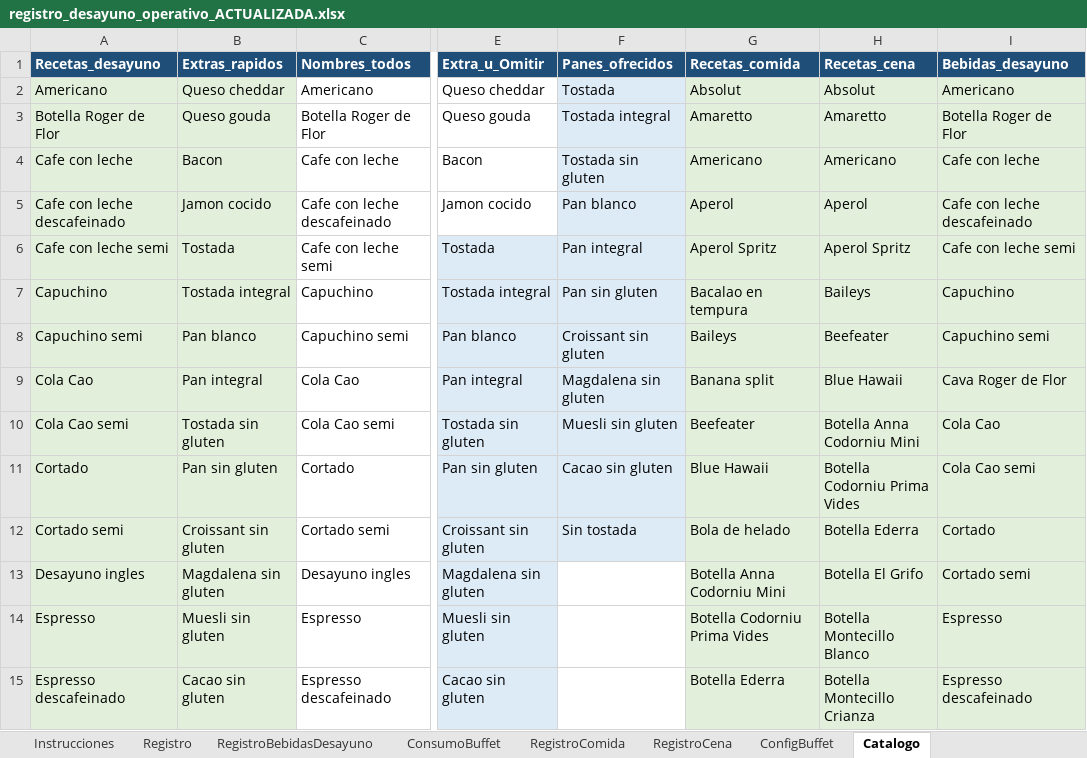
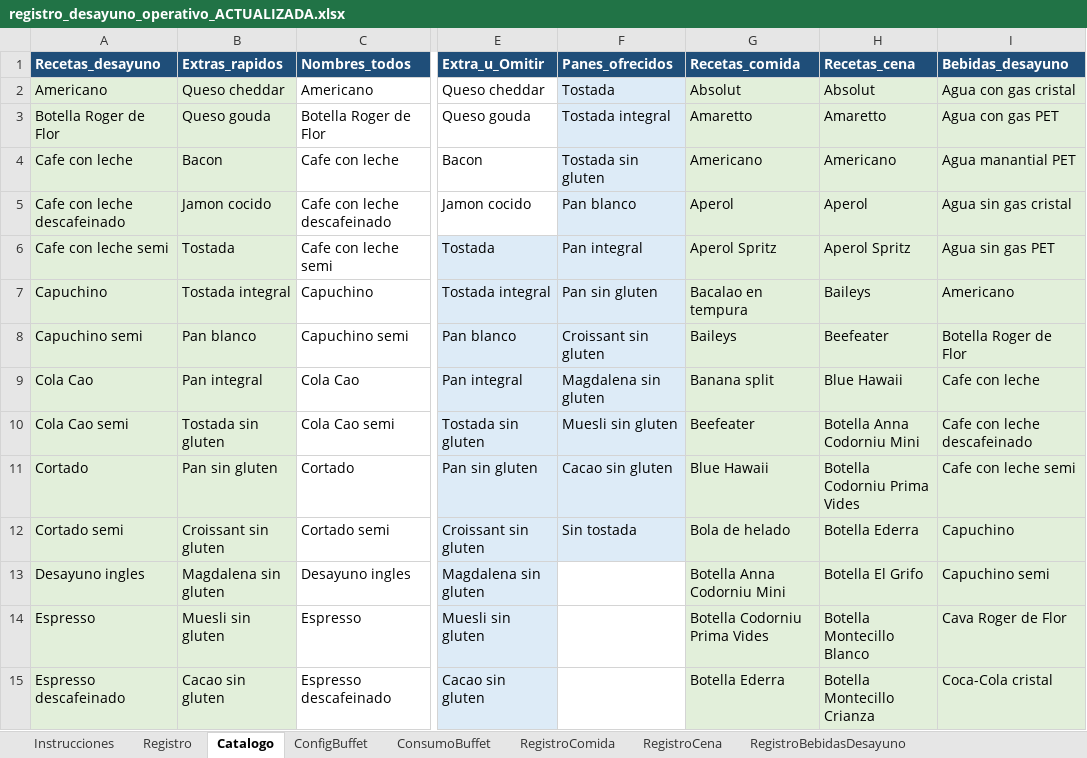
Before and after one commit to ced-miguel30/BM-V.2, an Excel workbook: docs/plantillas/registro_desayuno_operativo_ACTUALIZADA.xlsx, sheet Catalogo, drawn as a sheet; only a part is shown, gaps mark what is left out; values as stored, in another font and other column widths than the file's, no borders; the diff covers the shown part only; the diff names each change by its address in the sheet, - before the commit and + after, or states it on an @@ line.

```diff
--- a/docs/plantillas/registro_desayuno_operativo_ACTUALIZADA.xlsx (sheet Catalogo)
+++ b/docs/plantillas/registro_desayuno_operativo_ACTUALIZADA.xlsx (sheet Catalogo)
@@ sheet tab order changed: Instrucciones | Registro | Catalogo | ConfigBuffet | ConsumoBuffet | RegistroComida | RegistroCena | RegistroBebidasDesayuno @@
-I2 (Bebidas_desayuno): Americano
+I2 (Bebidas_desayuno): Agua con gas cristal
-I3 (Bebidas_desayuno): Botella Roger de Flor
+I3 (Bebidas_desayuno): Agua con gas PET
-I4 (Bebidas_desayuno): Cafe con leche
+I4 (Bebidas_desayuno): Agua manantial PET
-I5 (Bebidas_desayuno): Cafe con leche descafeinado
+I5 (Bebidas_desayuno): Agua sin gas cristal
-I6 (Bebidas_desayuno): Cafe con leche semi
+I6 (Bebidas_desayuno): Agua sin gas PET
-I7 (Bebidas_desayuno): Capuchino
+I7 (Bebidas_desayuno): Americano
-I8 (Bebidas_desayuno): Capuchino semi
+I8 (Bebidas_desayuno): Botella Roger de Flor
-I9 (Bebidas_desayuno): Cava Roger de Flor
+I9 (Bebidas_desayuno): Cafe con leche
-I10 (Bebidas_desayuno): Cola Cao
+I10 (Bebidas_desayuno): Cafe con leche descafeinado
-I11 (Bebidas_desayuno): Cola Cao semi
+I11 (Bebidas_desayuno): Cafe con leche semi
-I12 (Bebidas_desayuno): Cortado
+I12 (Bebidas_desayuno): Capuchino
-I13 (Bebidas_desayuno): Cortado semi
+I13 (Bebidas_desayuno): Capuchino semi
-I14 (Bebidas_desayuno): Espresso
+I14 (Bebidas_desayuno): Cava Roger de Flor
-I15 (Bebidas_desayuno): Espresso descafeinado
+I15 (Bebidas_desayuno): Coca-Cola cristal
```
Also changed, not shown: 10 added rows, 62 edited cells and cell formats elsewhere in this sheet, sheet Instrucciones, sheet Registro, 6 other files.
